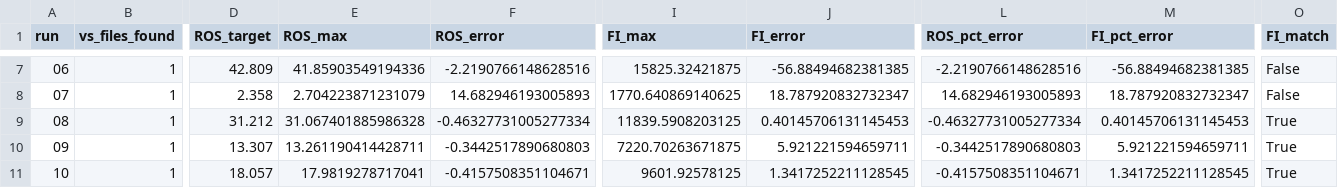
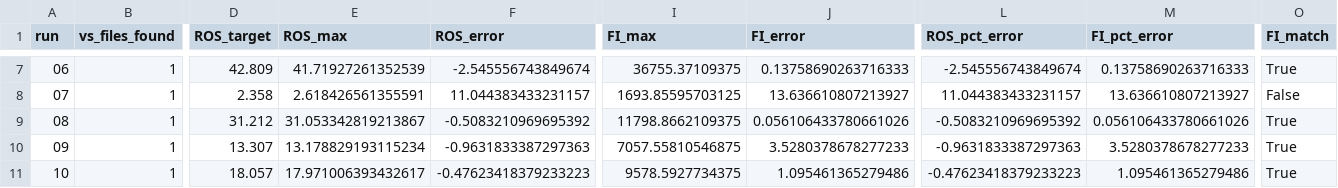
Before and after one commit to nick-cloudfire/elmfire, a CSV file: verification/FBP_tests/verification_summary.csv, drawn as a sheet; only a part is shown, gaps mark what is left out; the diff covers the shown part only; the diff names each change by its address in the sheet, - before the commit and + after, or states it on an @@ line.

```diff
--- a/verification/FBP_tests/verification_summary.csv
+++ b/verification/FBP_tests/verification_summary.csv
-E7 (ROS_max): 41.85903549194336
+E7 (ROS_max): 41.71927261352539
-F7 (ROS_error): -2.2190766148628516
+F7 (ROS_error): -2.545556743849674
-I7 (FI_max): 15825.32421875
+I7 (FI_max): 36755.37109375
-J7 (FI_error): -56.88494682381385
+J7 (FI_error): 0.13758690263716333
-L7 (ROS_pct_error): -2.2190766148628516
+L7 (ROS_pct_error): -2.545556743849674
-M7 (FI_pct_error): -56.88494682381385
+M7 (FI_pct_error): 0.13758690263716333
-O7 (FI_match): False
+O7 (FI_match): True
-E8 (ROS_max): 2.704223871231079
+E8 (ROS_max): 2.618426561355591
-F8 (ROS_error): 14.682946193005893
+F8 (ROS_error): 11.044383433231157
-I8 (FI_max): 1770.640869140625
+I8 (FI_max): 1693.85595703125
-J8 (FI_error): 18.787920832732347
+J8 (FI_error): 13.636610807213927
-L8 (ROS_pct_error): 14.682946193005893
+L8 (ROS_pct_error): 11.044383433231157
-M8 (FI_pct_error): 18.787920832732347
+M8 (FI_pct_error): 13.636610807213927
-E9 (ROS_max): 31.067401885986328
+E9 (ROS_max): 31.053342819213867
-F9 (ROS_error): -0.46327731005277334
+F9 (ROS_error): -0.5083210969695392
-I9 (FI_max): 11839.5908203125
+I9 (FI_max): 11798.8662109375
-J9 (FI_error): 0.40145706131145453
+J9 (FI_error): 0.056106433780661026
-L9 (ROS_pct_error): -0.46327731005277334
+L9 (ROS_pct_error): -0.5083210969695392
-M9 (FI_pct_error): 0.40145706131145453
+M9 (FI_pct_error): 0.056106433780661026
-E10 (ROS_max): 13.261190414428711
+E10 (ROS_max): 13.178829193115234
-F10 (ROS_error): -0.3442517890680803
+F10 (ROS_error): -0.9631833387297363
-I10 (FI_max): 7220.70263671875
+I10 (FI_max): 7057.55810546875
-J10 (FI_error): 5.921221594659711
+J10 (FI_error): 3.5280378678277233
-L10 (ROS_pct_error): -0.3442517890680803
+L10 (ROS_pct_error): -0.9631833387297363
-M10 (FI_pct_error): 5.921221594659711
+M10 (FI_pct_error): 3.5280378678277233
-E11 (ROS_max): 17.9819278717041
+E11 (ROS_max): 17.971006393432617
-F11 (ROS_error): -0.4157508351104671
+F11 (ROS_error): -0.47623418379233223
-I11 (FI_max): 9601.92578125
+I11 (FI_max): 9578.5927734375
-J11 (FI_error): 1.3417252211128545
+J11 (FI_error): 1.095461365279486
-L11 (ROS_pct_error): -0.4157508351104671
+L11 (ROS_pct_error): -0.47623418379233223
-M11 (FI_pct_error): 1.3417252211128545
+M11 (FI_pct_error): 1.095461365279486
```
Also changed, not shown: 74 edited cells elsewhere in this file, 21 other files.
